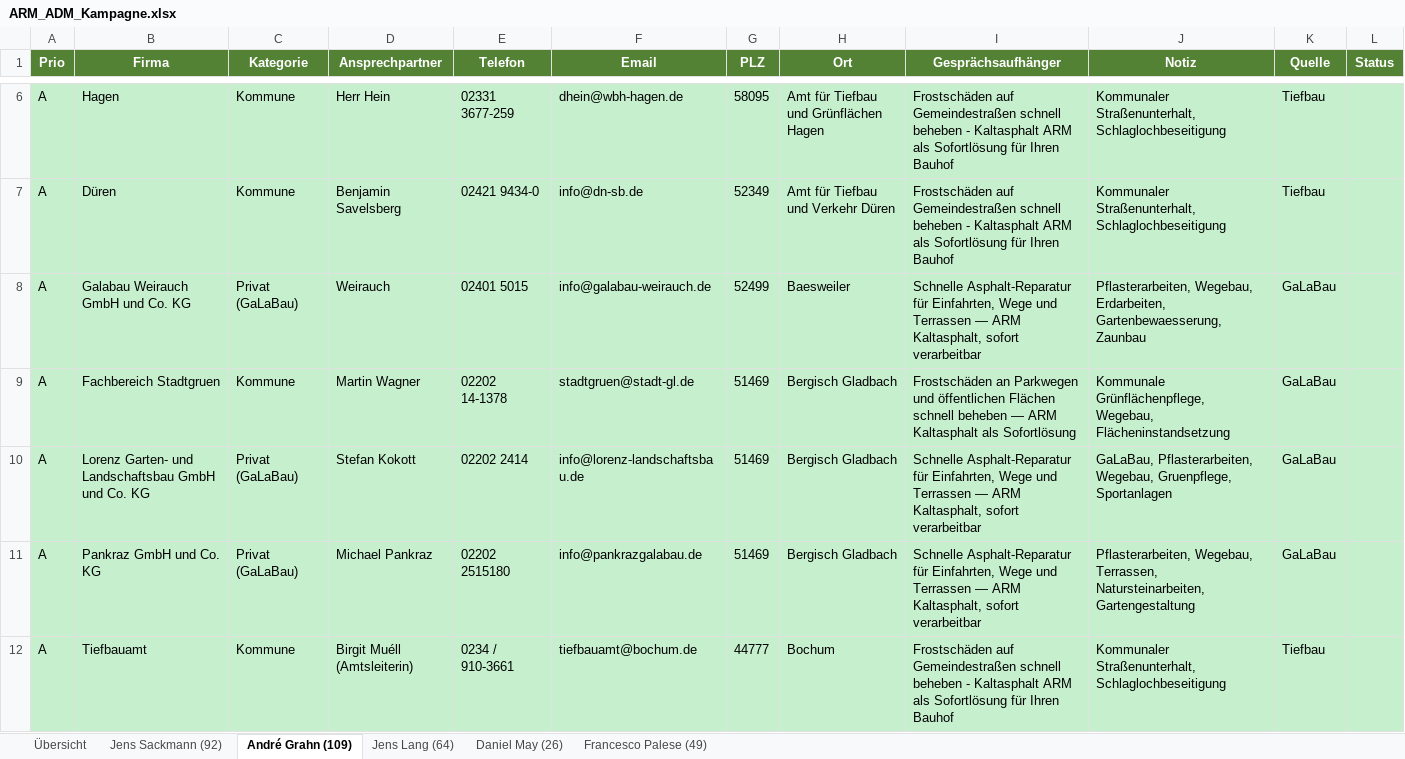
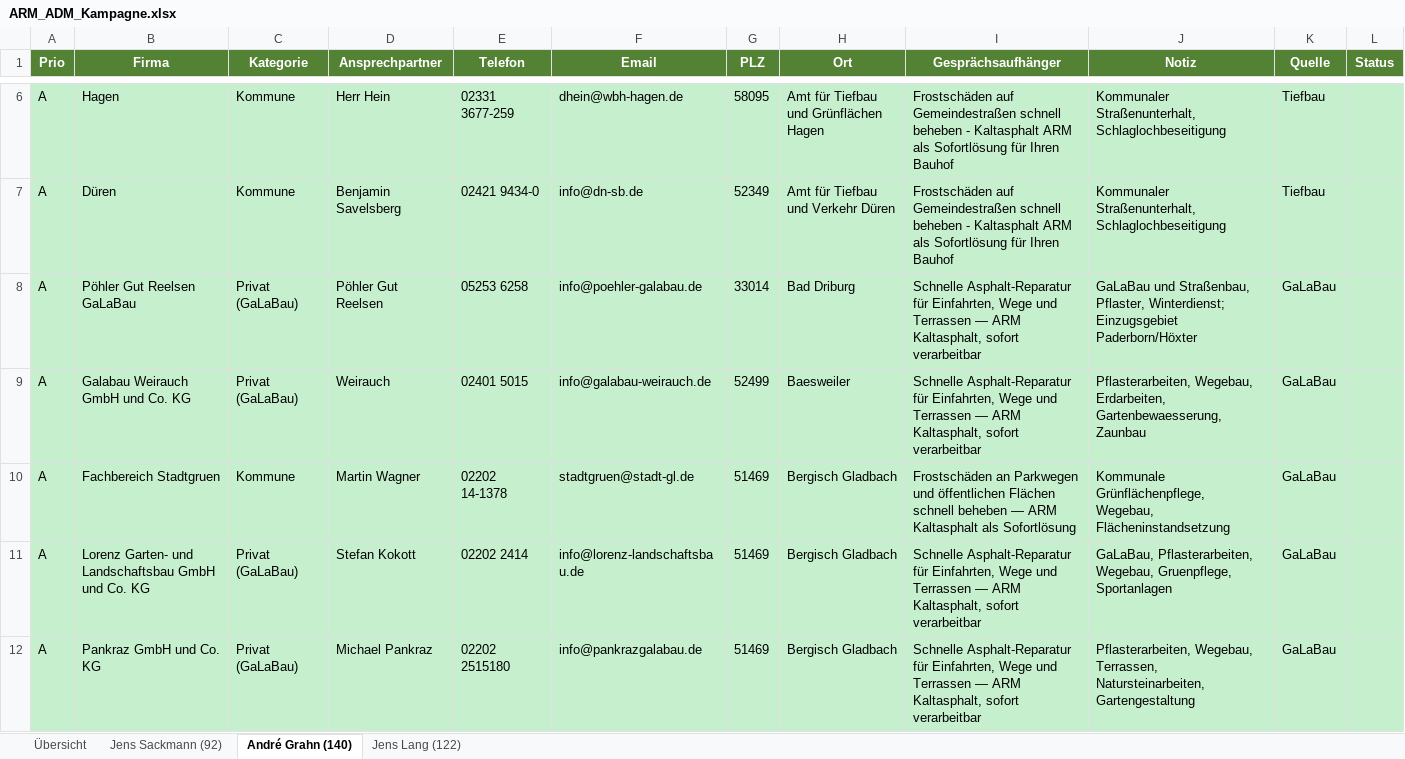
Before and after one commit to sfleischmann-3steps2/Rapid-Set-Vermarktung, an Excel workbook: Recherche Interessenten/ARM_ADM_Kampagne.xlsx, sheet André Grahn (140), drawn as a sheet; only a part is shown, gaps mark what is left out; the shorter side is filled out with more unchanged rows; values as stored, in another font and other column widths than the file's, no borders; the diff covers the shown part only; the diff names each change by its address in the sheet, - before the commit and + after, or states it on an @@ line.

```diff
--- a/Recherche Interessenten/ARM_ADM_Kampagne.xlsx (sheet André Grahn (140))
+++ b/Recherche Interessenten/ARM_ADM_Kampagne.xlsx (sheet André Grahn (140))
-sheet tab: André Grahn (109)
+sheet tab: André Grahn (140)
-sheet tab: Jens Lang (64)
+sheet tab: Jens Lang (122)
-sheet tab: Daniel May (26)
-sheet tab: Francesco Palese (49)
+row 8: A | Pöhler Gut Reelsen GaLaBau | Privat (GaLaBau) | Pöhler Gut Reelsen | 05253 6258 | info@poehler-galabau.de | 33014 | Bad Driburg | Schnelle Asphalt-Reparatur für Einfahrten, Wege und Terrassen — ARM Kaltasphalt, sofort verarbeitbar | GaLaBau und Straßenbau, Pflaster, Winterdienst; Einzugsgebiet Paderborn/Höxter | GaLaBau
```
Also changed, not shown: 30 added rows elsewhere in this sheet, sheet Jens Lang (122), sheet Übersicht, 14 other files.
